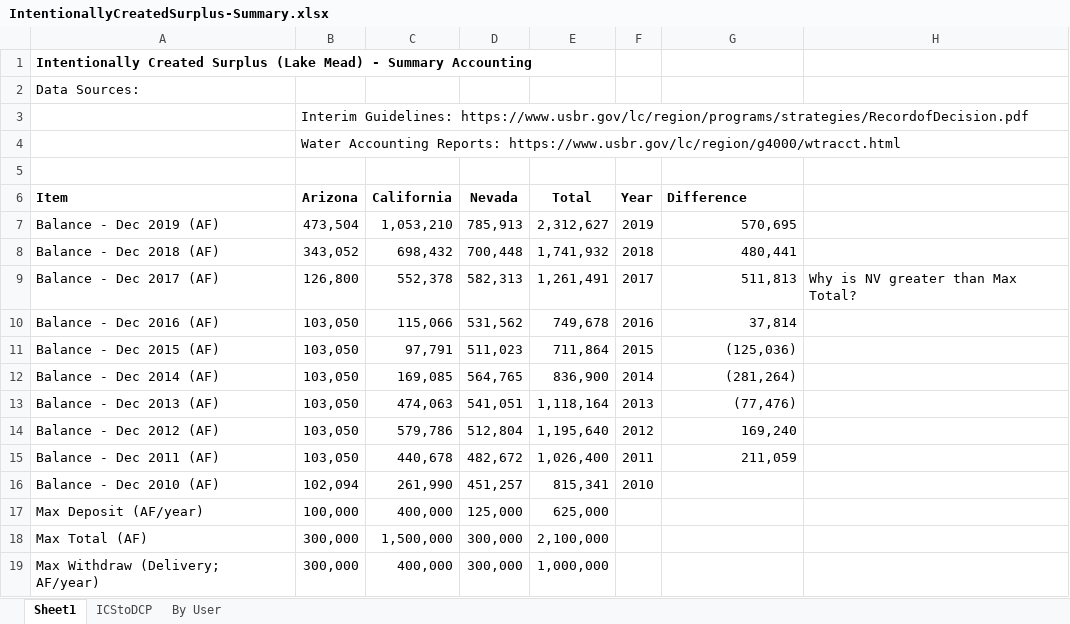
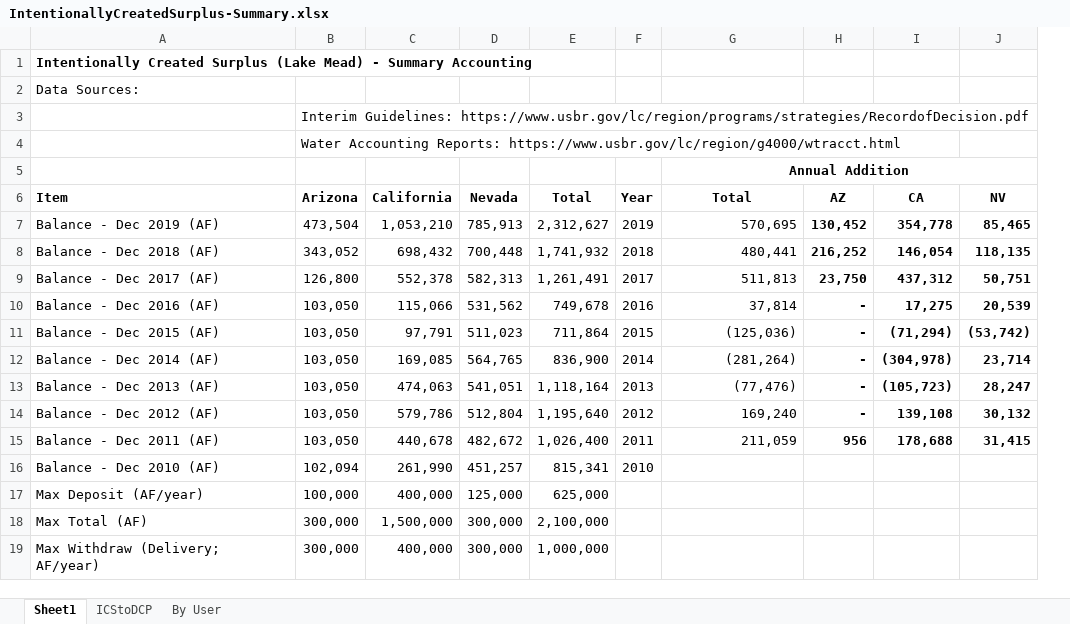
Before and after one commit to dzeke/ColoradoRiverFutures, an Excel workbook: ICS/IntentionallyCreatedSurplus-Summary.xlsx, sheet Sheet1, drawn as a sheet; only a part is shown; values as stored, in another font and other column widths than the file's, no borders; removed rows and columns are numbered as before the commit, all else as after; the diff names each change by its address in the sheet, - before the commit and + after, or states it on an @@ line.

```diff
--- a/ICS/IntentionallyCreatedSurplus-Summary.xlsx (sheet Sheet1)
+++ b/ICS/IntentionallyCreatedSurplus-Summary.xlsx (sheet Sheet1)
-column H, row 9: Why is NV greater than Max Total?
+column H (AZ), rows 7-15: 130,452 | 216,252 | 23,750 | - | - | - | - | - | 956
+column I (CA), rows 7-15: 354,778 | 146,054 | 437,312 | 17,275 | (71,294) | (304,978) | (105,723) | 139,108 | 178,688
+column J (NV), rows 7-15: 85,465 | 118,135 | 50,751 | 20,539 | (53,742) | 23,714 | 28,247 | 30,132 | 31,415
-G5 (Total): (empty)
+G5 (Total): Annual Addition
+G5:J5 merged
-G6: Difference
+G6: Total
-G6 alignment: left
+G6 alignment: center
```
Also changed, not shown: MeadPowellPlots/MeadDroughtContingencyPlan.xlsx, 3 other files.
